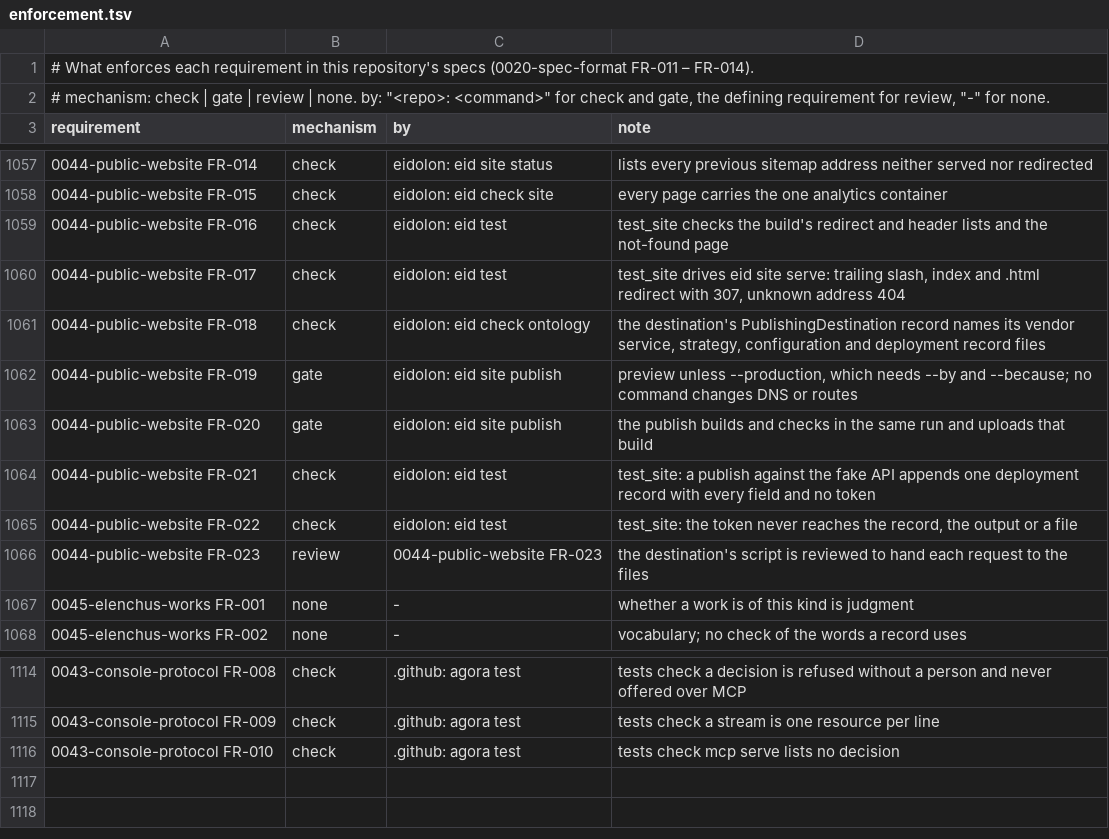
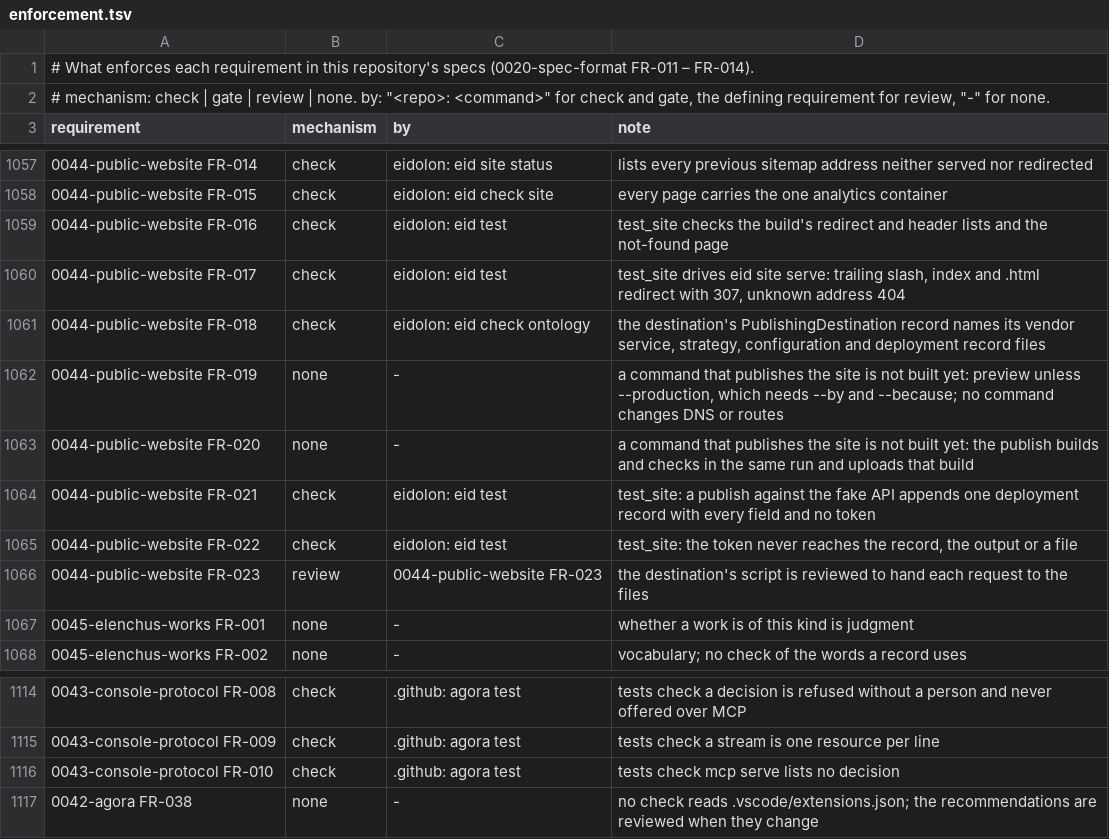
Before and after one commit to intellectual-frontiers/.github, a TSV file: spec-kit/enforcement.tsv, drawn as a sheet; only a part is shown, gaps mark what is left out; the diff names each change by its address in the sheet, - before the commit and + after, or states it on an @@ line.

Commit message:
Console protocol enforcement rows

```diff
--- a/spec-kit/enforcement.tsv
+++ b/spec-kit/enforcement.tsv
-B1062:B1063 (mechanism): gate
+B1062:B1063 (mechanism): none
-C1062:C1063 (by): eidolon: eid site publish
+C1062:C1063 (by): -
-D1062 (note): preview unless…
+D1062 (note): a command that publishes the site is not built yet: preview unless…
-D1063 (note): the publish…
+D1063 (note): a command that publishes the site is not built yet: the publish…
+row 1117: 0042-agora FR-038 | none | - | no check reads .vscode/extensions.json; the recommendations are reviewed when they change
```
Also changed, not shown: 1 other file.
